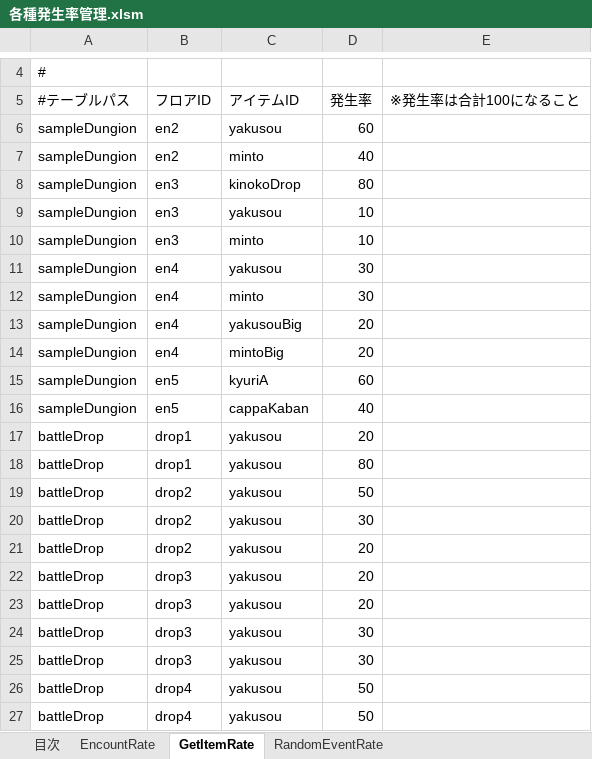
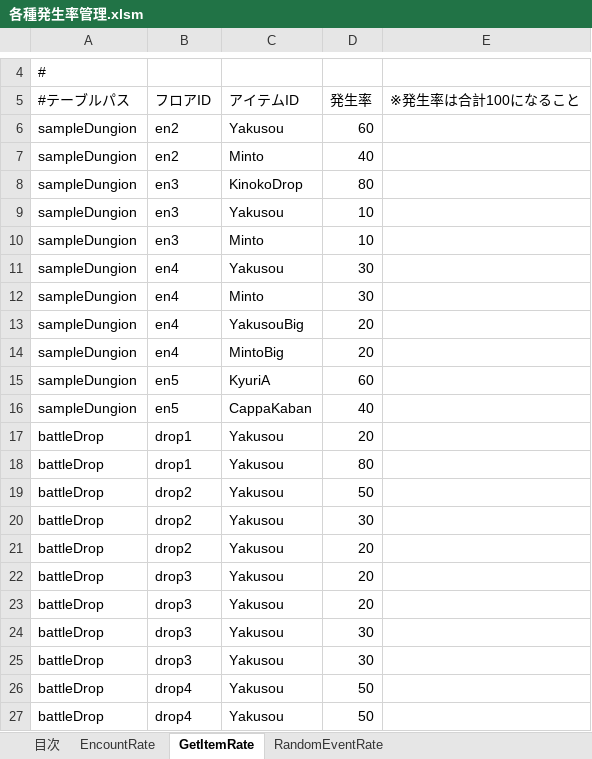
Before and after one commit to javel555/JSTOHO, an Excel workbook: master/dung/Common/各種発生率管理.xlsm, sheet GetItemRate, drawn as a sheet; only a part is shown, gaps mark what is left out; values as stored, in another font and other column widths than the file's, no borders; the diff names each change by its address in the sheet, - before the commit and + after, or states it on an @@ line.

```diff
--- a/master/dung/Common/各種発生率管理.xlsm (sheet GetItemRate)
+++ b/master/dung/Common/各種発生率管理.xlsm (sheet GetItemRate)
-C6 (アイテムID): yakusou
+C6 (アイテムID): Yakusou
-C7 (アイテムID): minto
+C7 (アイテムID): Minto
-C8 (アイテムID): kinokoDrop
+C8 (アイテムID): KinokoDrop
-C9 (アイテムID): yakusou
+C9 (アイテムID): Yakusou
-C10 (アイテムID): minto
+C10 (アイテムID): Minto
-C11 (アイテムID): yakusou
+C11 (アイテムID): Yakusou
-C12 (アイテムID): minto
+C12 (アイテムID): Minto
-C13 (アイテムID): yakusouBig
+C13 (アイテムID): YakusouBig
-C14 (アイテムID): mintoBig
+C14 (アイテムID): MintoBig
-C15 (アイテムID): kyuriA
+C15 (アイテムID): KyuriA
-C16 (アイテムID): cappaKaban
+C16 (アイテムID): CappaKaban
-C17:C27 (アイテムID): yakusou
+C17:C27 (アイテムID): Yakusou
```
Also changed, not shown: charts or pictures, 9 other files.
